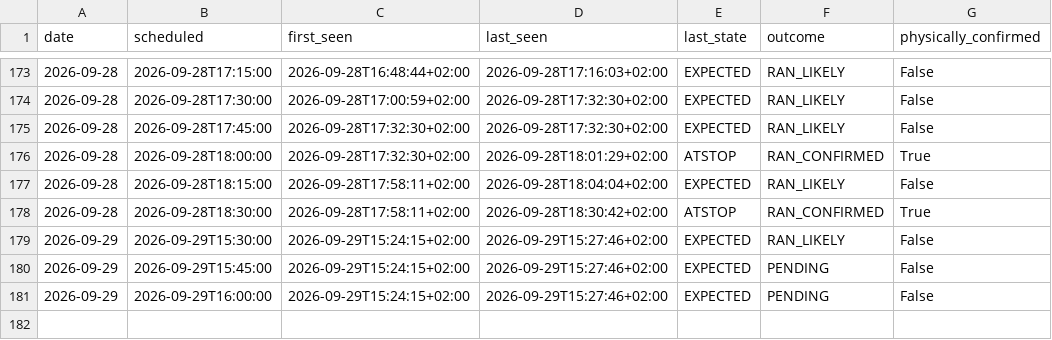
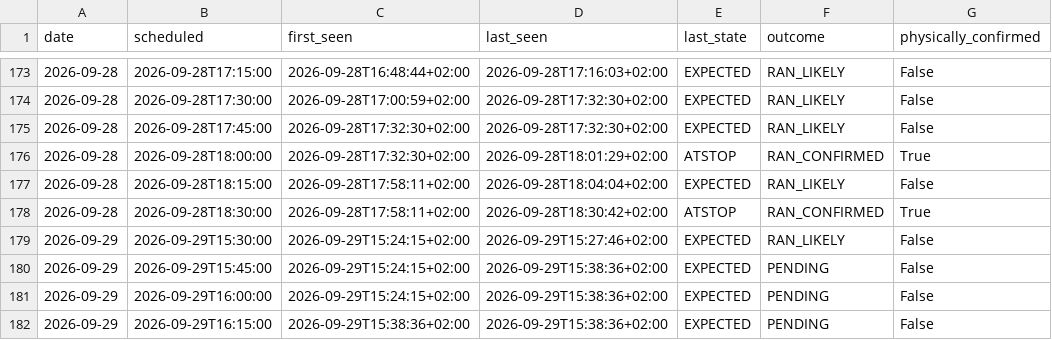
Before and after one commit to johanna86-sudo/sl-516-logg, a CSV file: data/afternoon/summary.csv, drawn as a sheet; only a part is shown, gaps mark what is left out.

```diff
--- a/data/afternoon/summary.csv
+++ b/data/afternoon/summary.csv
@@ -179,3 +179,4 @@ date,scheduled,first_seen,last_seen,last_state,outcome,physically_confirmed
 2026-09-29,2026-09-29T15:30:00,2026-09-29T15:24:15+02:00,2026-09-29T15:27:46+02:00,EXPECTED,RAN_LIKELY,False
-2026-09-29,2026-09-29T15:45:00,2026-09-29T15:24:15+02:00,2026-09-29T15:27:46+02:00,EXPECTED,PENDING,False
-2026-09-29,2026-09-29T16:00:00,2026-09-29T15:24:15+02:00,2026-09-29T15:27:46+02:00,EXPECTED,PENDING,False
+2026-09-29,2026-09-29T15:45:00,2026-09-29T15:24:15+02:00,2026-09-29T15:38:36+02:00,EXPECTED,PENDING,False
+2026-09-29,2026-09-29T16:00:00,2026-09-29T15:24:15+02:00,2026-09-29T15:38:36+02:00,EXPECTED,PENDING,False
+2026-09-29,2026-09-29T16:15:00,2026-09-29T15:38:36+02:00,2026-09-29T15:38:36+02:00,EXPECTED,PENDING,False
```
Also changed, not shown: data/afternoon/raw/2026-09-29.csv.
